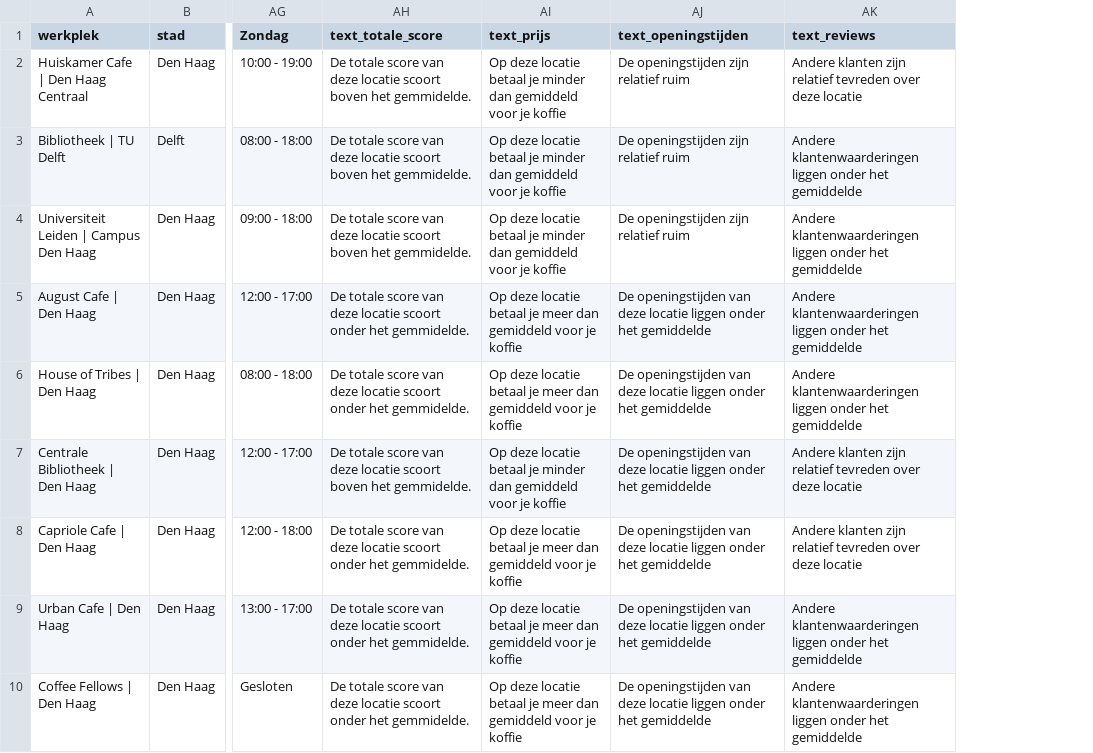
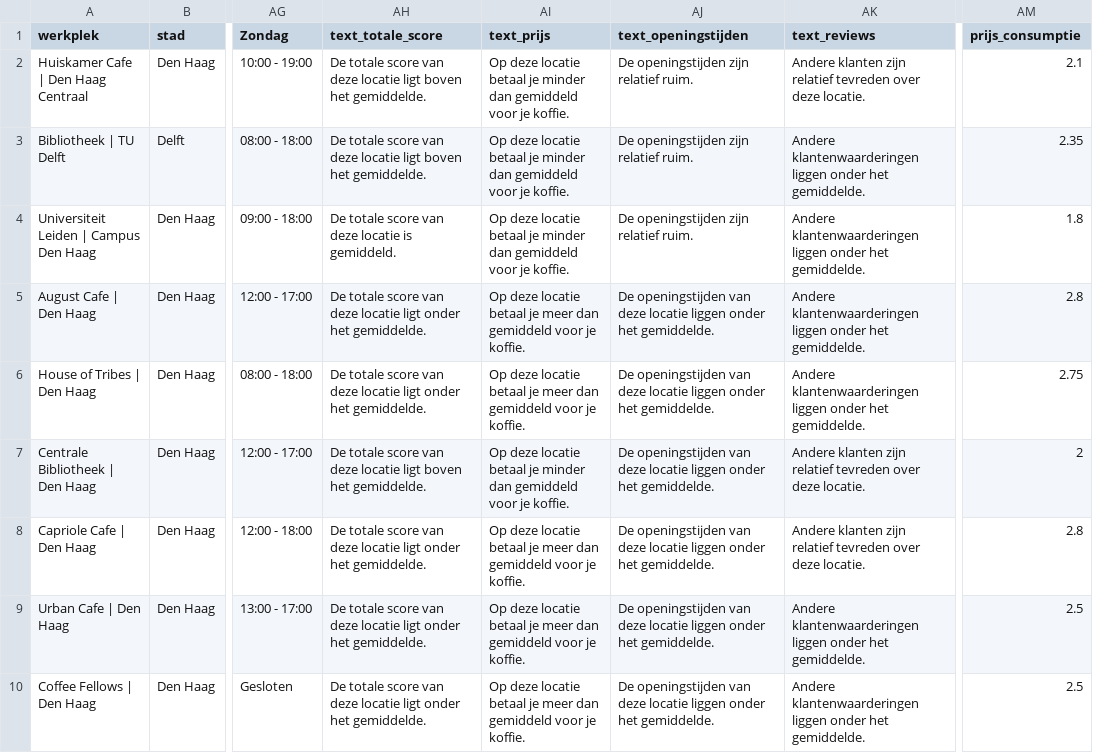
Before and after one commit to michiel015/studyplaces, a CSV file: test.csv, drawn as a sheet; only a part is shown, gaps mark what is left out; the diff covers the shown part only; the diff names each change by its address in the sheet, - before the commit and + after, or states it on an @@ line.

```diff
--- a/test.csv
+++ b/test.csv
+column AM (prijs_consumptie), rows 2-10: 2.1 | 2.35 | 1.8 | 2.8 | 2.75 | 2 | 2.8 | 2.5 | 2.5
-AH2:AH3 (text_totale_score): …deze locatie scoort boven het gemmidelde.
+AH2:AH3 (text_totale_score): …deze locatie ligt boven het gemiddelde.
-AI2:AI4 (text_prijs): …voor je koffie
+AI2:AI4 (text_prijs): …voor je koffie.
-AJ2:AJ4 (text_openingstijden): De openingstijden zijn relatief ruim
+AJ2:AJ4 (text_openingstijden): De openingstijden zijn relatief ruim.
-AK2 (text_reviews): …over deze locatie
+AK2 (text_reviews): …over deze locatie.
-AK3:AK6 (text_reviews): …onder het gemiddelde
+AK3:AK6 (text_reviews): …onder het gemiddelde.
-AH4 (text_totale_score): …deze locatie scoort boven het gemmidelde.
+AH4 (text_totale_score): …deze locatie is gemiddeld.
-AH5:AH6 (text_totale_score): …deze locatie scoort onder het gemmidelde.
+AH5:AH6 (text_totale_score): …deze locatie ligt onder het gemiddelde.
-AI5:AI6 (text_prijs): …voor je koffie
+AI5:AI6 (text_prijs): …voor je koffie.
-AJ5:AJ10 (text_openingstijden): …onder het gemiddelde
+AJ5:AJ10 (text_openingstijden): …onder het gemiddelde.
-AH7 (text_totale_score): …deze locatie scoort boven het gemmidelde.
+AH7 (text_totale_score): …deze locatie ligt boven het gemiddelde.
-AI7 (text_prijs): …voor je koffie
+AI7 (text_prijs): …voor je koffie.
-AK7:AK8 (text_reviews): …over deze locatie
+AK7:AK8 (text_reviews): …over deze locatie.
-AH8:AH10 (text_totale_score): …deze locatie scoort onder het gemmidelde.
+AH8:AH10 (text_totale_score): …deze locatie ligt onder het gemiddelde.
-AI8:AI10 (text_prijs): …voor je koffie
+AI8:AI10 (text_prijs): …voor je koffie.
-AK9:AK10 (text_reviews): …onder het gemiddelde
+AK9:AK10 (text_reviews): …onder het gemiddelde.
```
Also changed, not shown: 56 edited cells elsewhere in this file, 5 other files.
